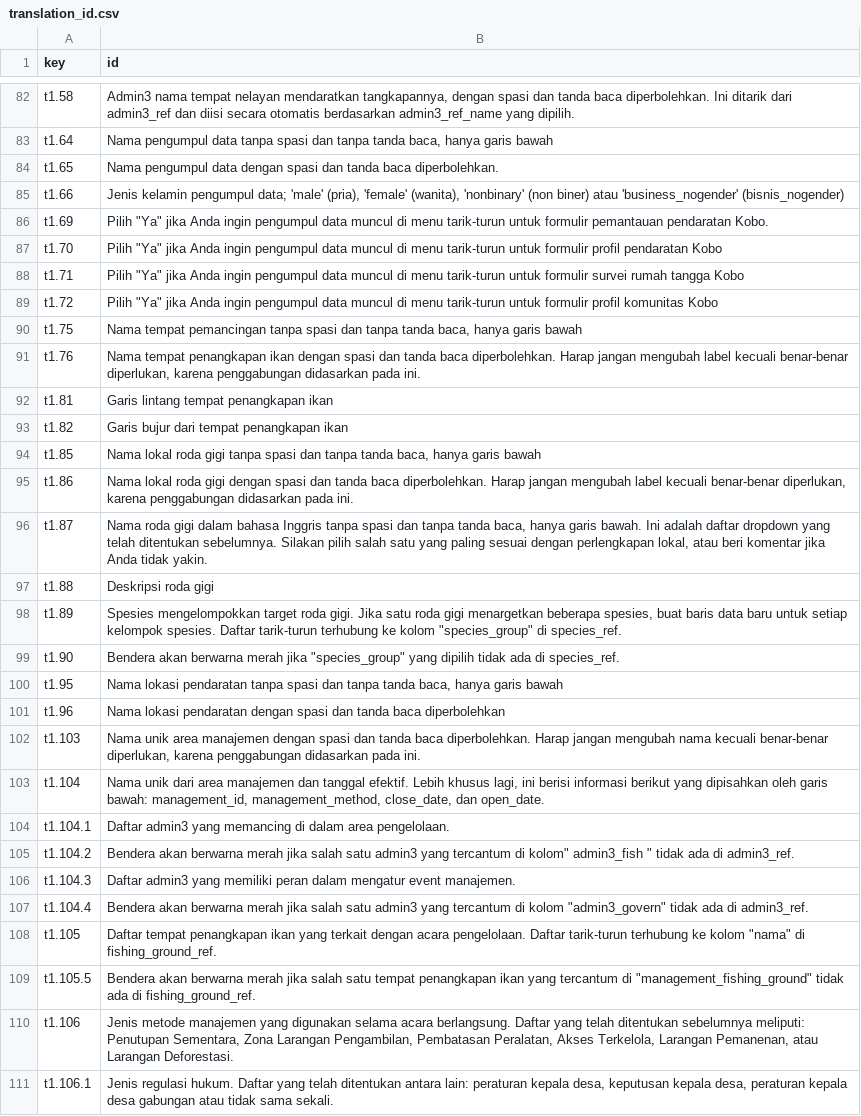
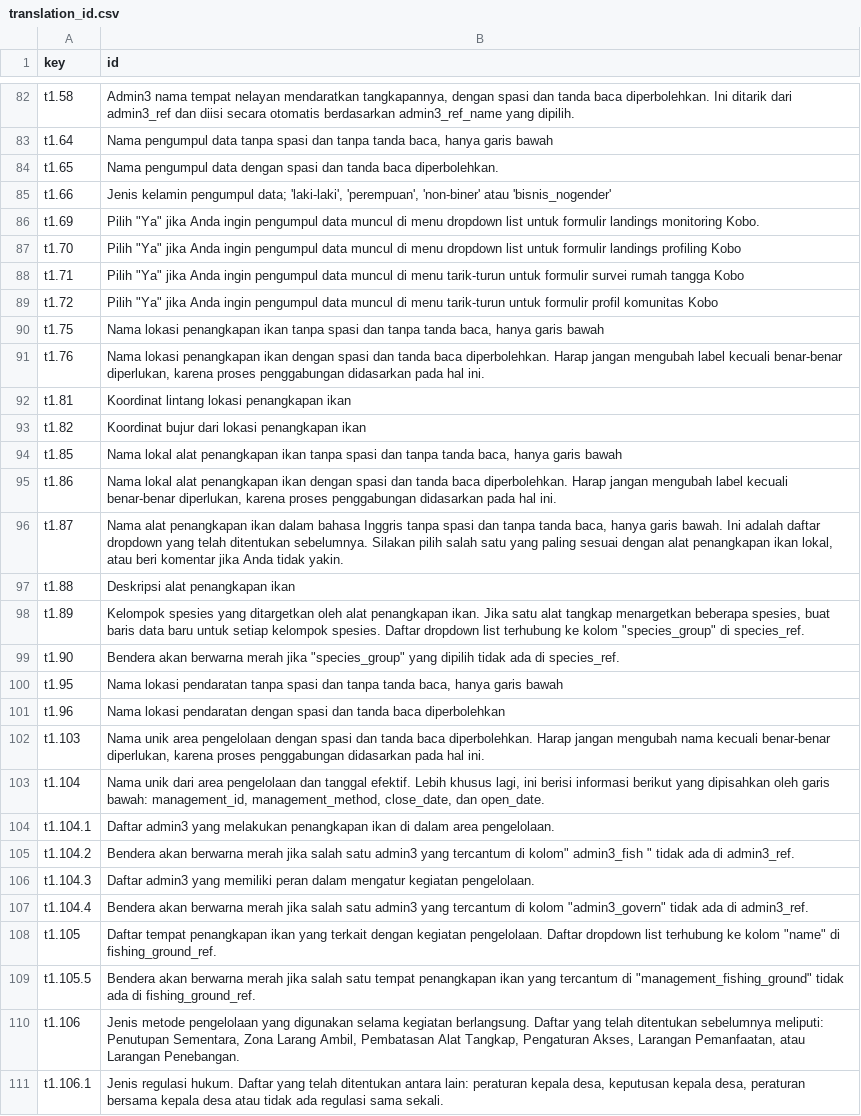
Before and after one commit to Barefoot-Ocean/Partner-Manual, a CSV file: pages/reference_files/data/translation_id.csv, drawn as a sheet; only a part is shown, gaps mark what is left out; the diff covers the shown part only; the diff names each change by its address in the sheet, - before the commit and + after, or states it on an @@ line.

Commit message:
update landing profiling translations

```diff
--- a/pages/reference_files/data/translation_id.csv
+++ b/pages/reference_files/data/translation_id.csv
-B85 (id): …pengumpul data; 'male' (pria), 'female' (wanita), 'nonbinary' (non biner) atau 'business_nogender' (bisnis_nogender)
+B85 (id): …pengumpul data; 'laki-laki', 'perempuan', 'non-biner' atau 'bisnis_nogender'
-B86 (id): …di menu tarik-turun untuk formulir pemantauan pendaratan Kobo.
+B86 (id): …di menu dropdown list untuk formulir landings monitoring Kobo.
-B87 (id): …di menu tarik-turun untuk formulir profil pendaratan Kobo
+B87 (id): …di menu dropdown list untuk formulir landings profiling Kobo
-B90 (id): Nama tempat pemancingan tanpa spasi…
+B90 (id): Nama lokasi penangkapan ikan tanpa spasi…
-B91 (id): Nama tempat penangkapan ikan dengan spasi dan tanda baca diperbolehkan. Harap jangan mengubah label kecuali benar-benar diperlukan, karena penggabungan didasarkan pada ini.
+B91 (id): Nama lokasi penangkapan ikan dengan spasi dan tanda baca diperbolehkan. Harap jangan mengubah label kecuali benar-benar diperlukan, karena proses penggabungan didasarkan pada hal ini.
-B92 (id): Garis lintang tempat penangkapan ikan
+B92 (id): Koordinat lintang lokasi penangkapan ikan
-B93 (id): Garis bujur dari tempat penangkapan ikan
+B93 (id): Koordinat bujur dari lokasi penangkapan ikan
-B94 (id): Nama lokal roda gigi tanpa spasi…
+B94 (id): Nama lokal alat penangkapan ikan tanpa spasi…
-B95 (id): Nama lokal roda gigi dengan spasi dan tanda baca diperbolehkan. Harap jangan mengubah label kecuali benar-benar diperlukan, karena penggabungan didasarkan pada ini.
+B95 (id): Nama lokal alat penangkapan ikan dengan spasi dan tanda baca diperbolehkan. Harap jangan mengubah label kecuali benar-benar diperlukan, karena proses penggabungan didasarkan pada hal ini.
-B96 (id): Nama roda gigi dalam bahasa Inggris tanpa spasi dan tanpa tanda baca, hanya garis bawah. Ini adalah daftar dropdown yang telah ditentukan sebelumnya. Silakan pilih salah satu yang paling sesuai dengan perlengkapan lokal, atau…
+B96 (id): Nama alat penangkapan ikan dalam bahasa Inggris tanpa spasi dan tanpa tanda baca, hanya garis bawah. Ini adalah daftar dropdown yang telah ditentukan sebelumnya. Silakan pilih salah satu yang paling sesuai dengan alat penangkapan ikan lokal, atau…
-B97 (id): Deskripsi roda gigi
+B97 (id): Deskripsi alat penangkapan ikan
-B98 (id): Spesies mengelompokkan target roda gigi. Jika satu roda gigi menargetkan beberapa spesies, buat baris data baru untuk setiap kelompok spesies. Daftar tarik-turun terhubung ke…
+B98 (id): Kelompok spesies yang ditargetkan oleh alat penangkapan ikan. Jika satu alat tangkap menargetkan beberapa spesies, buat baris data baru untuk setiap kelompok spesies. Daftar dropdown list terhubung ke…
-B102 (id): …unik area manajemen dengan spasi dan tanda baca diperbolehkan. Harap jangan mengubah nama kecuali benar-benar diperlukan, karena penggabungan didasarkan pada ini.
+B102 (id): …unik area pengelolaan dengan spasi dan tanda baca diperbolehkan. Harap jangan mengubah nama kecuali benar-benar diperlukan, karena proses penggabungan didasarkan pada hal ini.
-B103 (id): …dari area manajemen dan tanggal…
+B103 (id): …dari area pengelolaan dan tanggal…
-B104 (id): …admin3 yang memancing di dalam…
+B104 (id): …admin3 yang melakukan penangkapan ikan di dalam…
-B106 (id): …dalam mengatur event manajemen.
+B106 (id): …dalam mengatur kegiatan pengelolaan.
-B108 (id): …terkait dengan acara pengelolaan. Daftar tarik-turun terhubung ke kolom "nama" di fishing_ground_ref.
+B108 (id): …terkait dengan kegiatan pengelolaan. Daftar dropdown list terhubung ke kolom "name" di fishing_ground_ref.
-B110 (id): Jenis metode manajemen yang digunakan selama acara berlangsung. Daftar yang telah ditentukan sebelumnya meliputi: Penutupan Sementara, Zona Larangan Pengambilan, Pembatasan Peralatan, Akses Terkelola, Larangan Pemanenan, atau Larangan Deforestasi.
+B110 (id): Jenis metode pengelolaan yang digunakan selama kegiatan berlangsung. Daftar yang telah ditentukan sebelumnya meliputi: Penutupan Sementara, Zona Larang Ambil, Pembatasan Alat Tangkap, Pengaturan Akses, Larangan Pemanfaatan, atau Larangan Penebangan.
-B111 (id): …desa, peraturan kepala desa gabungan atau tidak sama sekali.
+B111 (id): …desa, peraturan bersama kepala desa atau tidak ada regulasi sama sekali.
```
Also changed, not shown: 77 edited cells elsewhere in this file, pages/landings_profiling/data/translation_ceb.csv, pages/landings_profiling/data/translation_es.csv, 6 other files.
